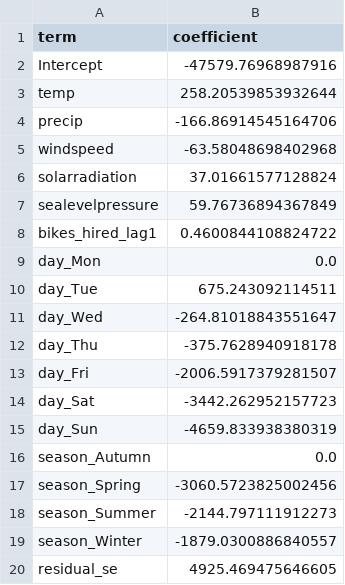
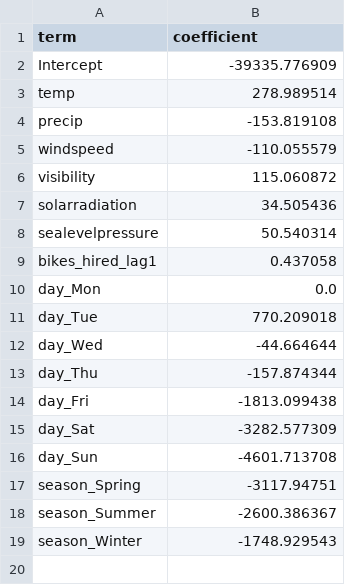
Before and after one commit to mkzung/london-bikes-group8, a CSV file: model_coefficients.csv, drawn as a sheet.

Commit message:
Take the coefficients from the group's final model, which adds visibility to the eight terms already there

```diff
--- a/model_coefficients.csv
+++ b/model_coefficients.csv
@@ -1,20 +1,19 @@
 term,coefficient
-Intercept,-47579.76968987916
-temp,258.20539853932644
-precip,-166.86914545164706
-windspeed,-63.58048698402968
-solarradiation,37.01661577128824
-sealevelpressure,59.76736894367849
-bikes_hired_lag1,0.4600844108824722
+Intercept,-39335.776909
+temp,278.989514
+precip,-153.819108
+windspeed,-110.055579
+visibility,115.060872
+solarradiation,34.505436
+sealevelpressure,50.540314
+bikes_hired_lag1,0.437058
 day_Mon,0.0
-day_Tue,675.243092114511
-day_Wed,-264.81018843551647
-day_Thu,-375.7628940918178
-day_Fri,-2006.5917379281507
-day_Sat,-3442.262952157723
-day_Sun,-4659.833938380319
-season_Autumn,0.0
-season_Spring,-3060.5723825002456
-season_Summer,-2144.797111912273
-season_Winter,-1879.0300886840557
-residual_se,4925.469475646605
+day_Tue,770.209018
+day_Wed,-44.664644
+day_Thu,-157.874344
+day_Fri,-1813.099438
+day_Sat,-3282.577309
+day_Sun,-4601.713708
+season_Spring,-3117.94751
+season_Summer,-2600.386367
+season_Winter,-1748.929543
```
